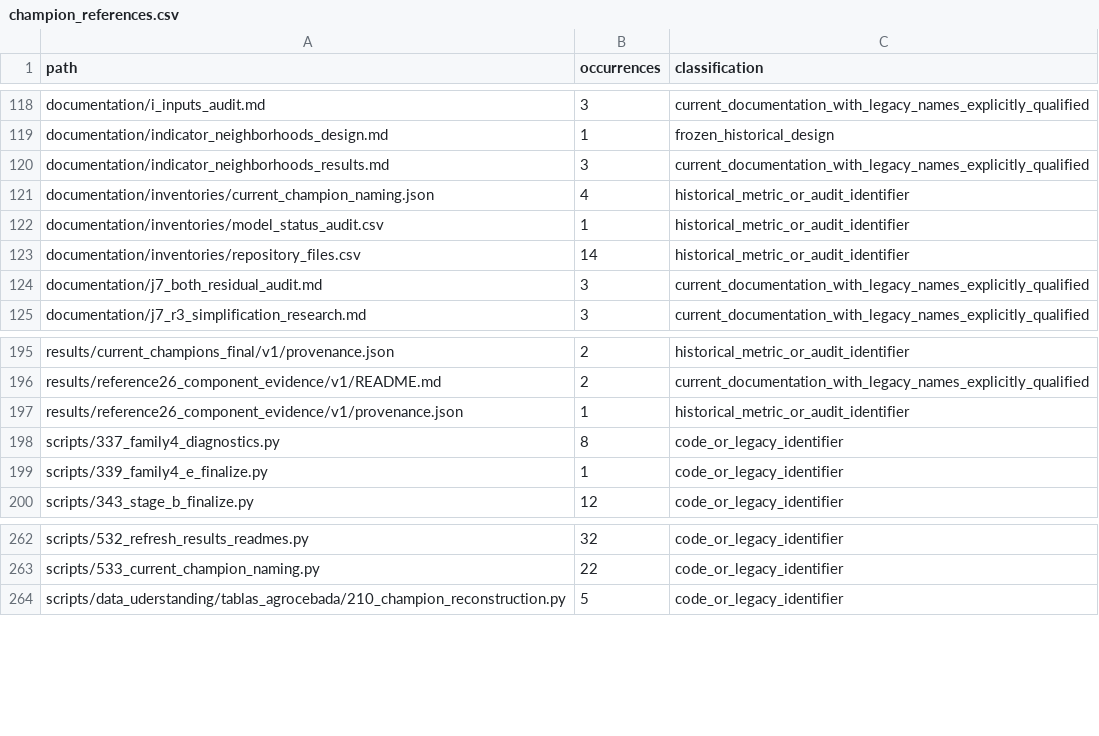
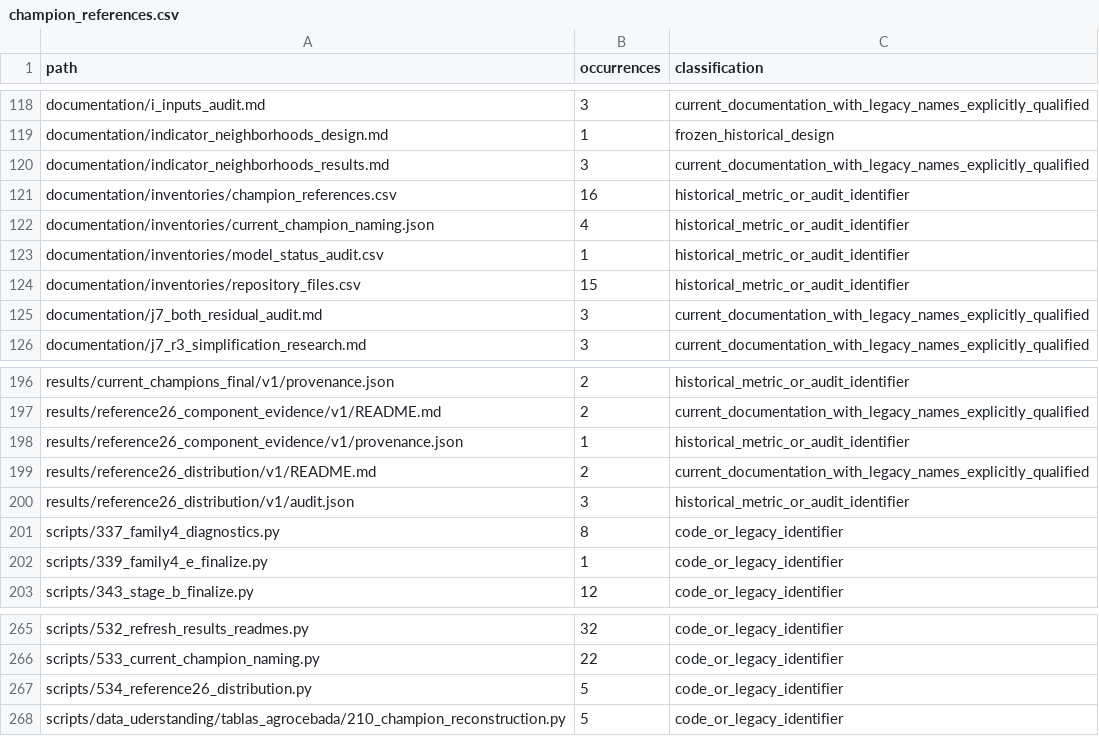
Before and after one commit to Andrea-HH/todoseboso, a CSV file: documentation/inventories/champion_references.csv, drawn as a sheet; only a part is shown, gaps mark what is left out.

```diff
--- a/documentation/inventories/champion_references.csv
+++ b/documentation/inventories/champion_references.csv
@@ -120,5 +120,6 @@ documentation/indicator_neighborhoods_design.md,1,frozen_historical_design
 documentation/indicator_neighborhoods_results.md,3,current_documentation_with_legacy_names_explicitly_qualified
+documentation/inventories/champion_references.csv,16,historical_metric_or_audit_identifier
 documentation/inventories/current_champion_naming.json,4,historical_metric_or_audit_identifier
 documentation/inventories/model_status_audit.csv,1,historical_metric_or_audit_identifier
-documentation/inventories/repository_files.csv,14,historical_metric_or_audit_identifier
+documentation/inventories/repository_files.csv,15,historical_metric_or_audit_identifier
 documentation/j7_both_residual_audit.md,3,current_documentation_with_legacy_names_explicitly_qualified
@@ -197,2 +198,4 @@ results/reference26_component_evidence/v1/README.md,2,current_documentation_with
 results/reference26_component_evidence/v1/provenance.json,1,historical_metric_or_audit_identifier
+results/reference26_distribution/v1/README.md,2,current_documentation_with_legacy_names_explicitly_qualified
+results/reference26_distribution/v1/audit.json,3,historical_metric_or_audit_identifier
 scripts/337_family4_diagnostics.py,8,code_or_legacy_identifier
@@ -263,2 +266,3 @@ scripts/532_refresh_results_readmes.py,32,code_or_legacy_identifier
 scripts/533_current_champion_naming.py,22,code_or_legacy_identifier
+scripts/534_reference26_distribution.py,5,code_or_legacy_identifier
 scripts/data_uderstanding/tablas_agrocebada/210_champion_reconstruction.py,5,code_or_legacy_identifier
```
Also changed, not shown: documentation/ai/prompt_inventory.csv, documentation/inventories/model_status_audit.csv, 19 other files.
